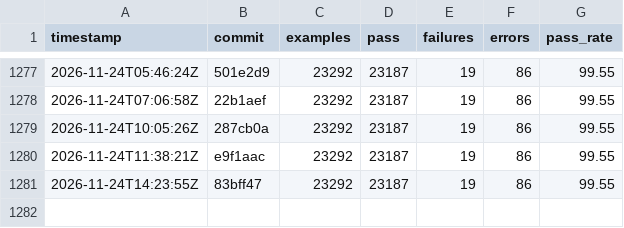
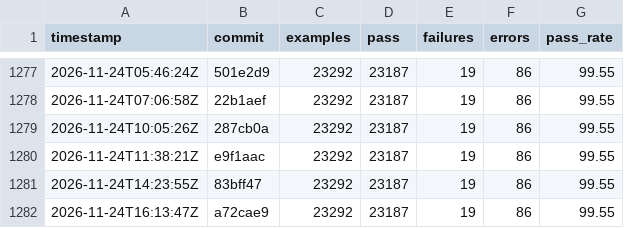
Before and after one commit to sisshiki1969/monoruby, a CSV file: spec/data/history_total.csv, drawn as a sheet; only a part is shown, gaps mark what is left out.

```diff
--- a/spec/data/history_total.csv
+++ b/spec/data/history_total.csv
@@ -1281 +1281,2 @@ timestamp,commit,examples,pass,failures,errors,pass_rate
 2026-11-24T14:23:55Z,83bff47,23292,23187,19,86,99.55
+2026-11-24T16:13:47Z,a72cae9,23292,23187,19,86,99.55
```
Also changed, not shown: 2 other files.
